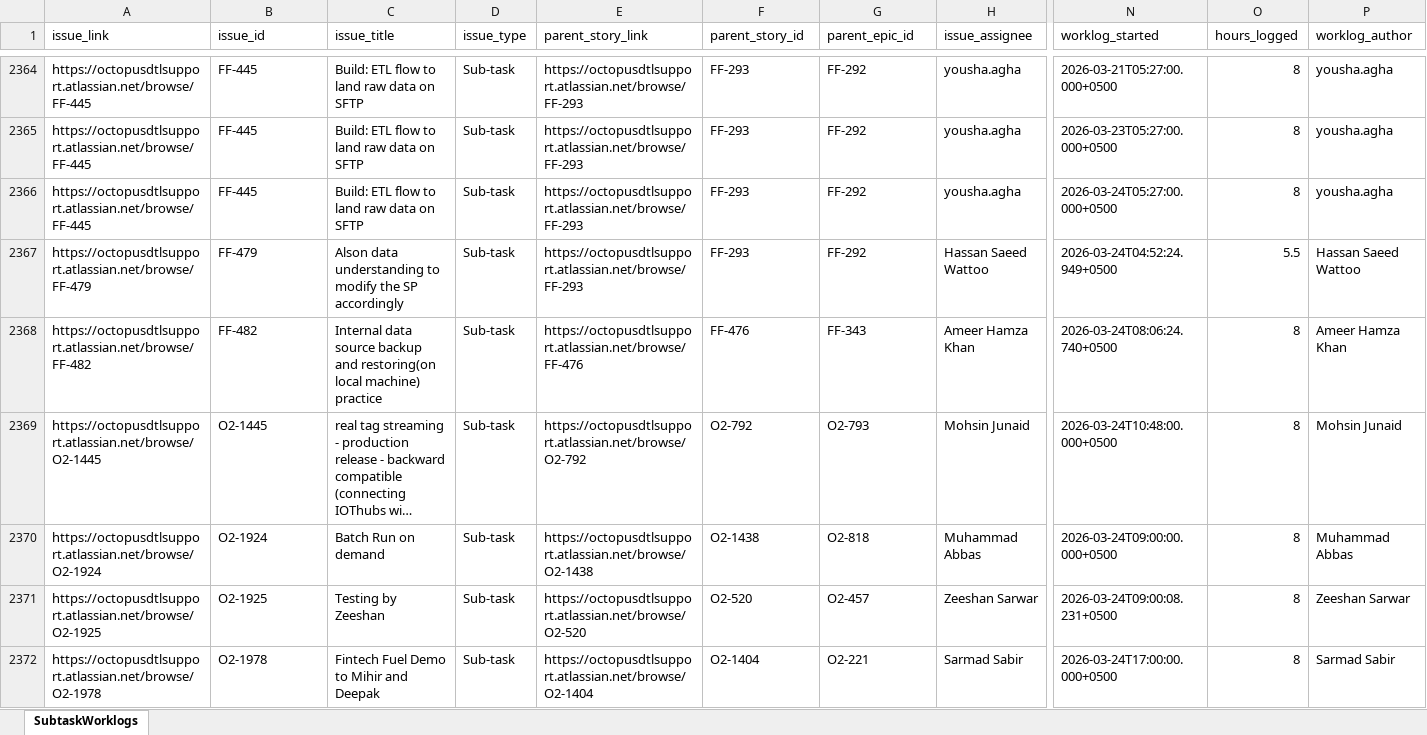
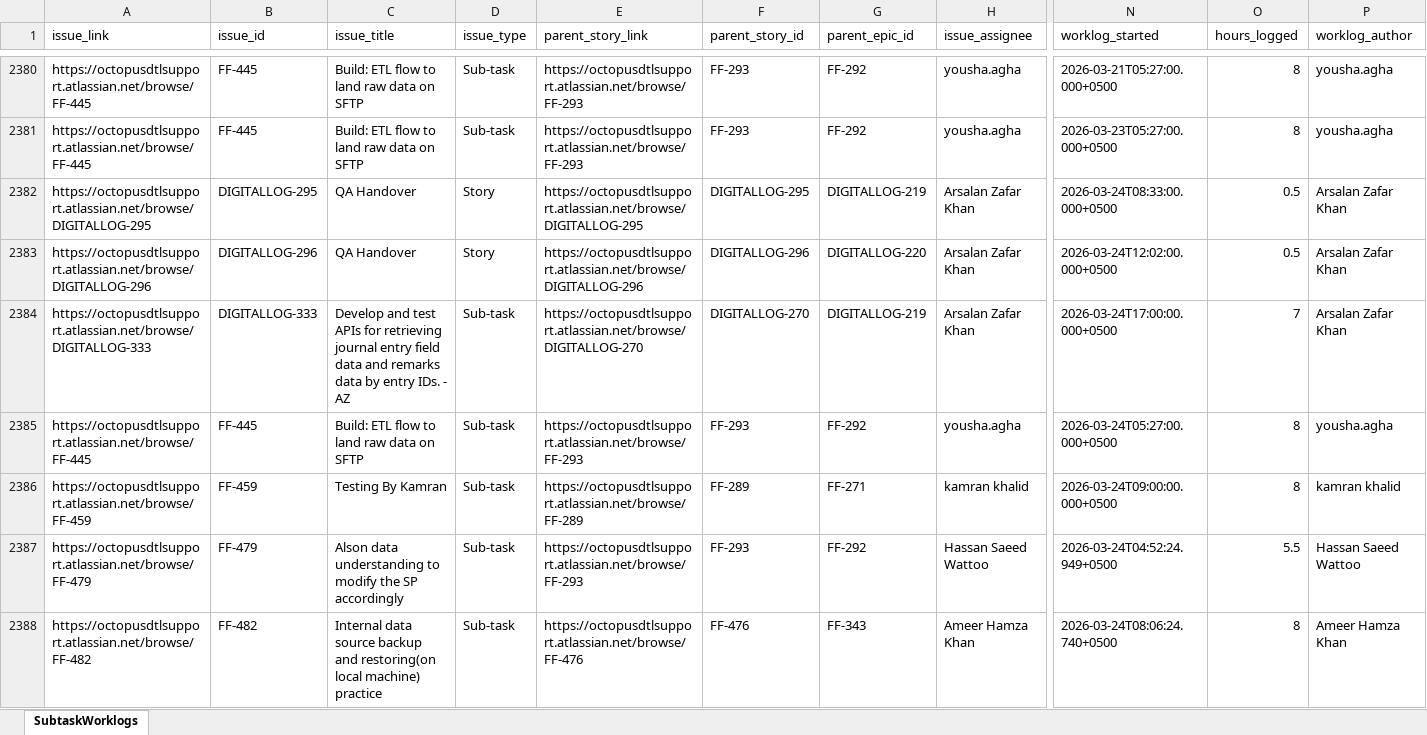
Before and after one commit to odlhassan/JIRA-SCRIPT, an Excel workbook: 2_jira_subtask_worklogs.xlsx, sheet SubtaskWorklogs, drawn as a sheet; only a part is shown, gaps mark what is left out; the shorter side is filled out with more unchanged rows; long unchanged cells end in …; values as stored, in another font and other column widths than the file's, no borders; rows hold the shown columns only; the diff covers the shown part only; the diff names each change by its address in the sheet, - before the commit and + after, or states it on an @@ line.

```diff
--- a/2_jira_subtask_worklogs.xlsx (sheet SubtaskWorklogs)
+++ b/2_jira_subtask_worklogs.xlsx (sheet SubtaskWorklogs)
+row 2382: https://octopusdtlsupport.atlassian.net/browse/DIGITALLOG-295 | DIGITALLOG-295 | QA Handover | Story | https://octopusdtlsupport.atlassian.net/browse/DIGITALLOG-295 | DIGITALLOG-295 | DIGITALLOG-219 | Arsalan Zafar Khan | 2026-03-24T08:33:00.000+0500 | 0.5 | Arsalan Zafar Khan
+row 2383: https://octopusdtlsupport.atlassian.net/browse/DIGITALLOG-296 | DIGITALLOG-296 | QA Handover | Story | https://octopusdtlsupport.atlassian.net/browse/DIGITALLOG-296 | DIGITALLOG-296 | DIGITALLOG-220 | Arsalan Zafar Khan | 2026-03-24T12:02:00.000+0500 | 0.5 | Arsalan Zafar Khan
+row 2384: https://octopusdtlsupport.atlassian.net/browse/DIGITALLOG-333 | DIGITALLOG-333 | Develop and test APIs for retrieving journal entry field data and remarks data by entry IDs. - AZ | Sub-task | https://octopusdtlsupport.atlassian.net/browse/DIGITALLOG-270 | DIGITALLOG-270 | DIGITALLOG-219 | Arsalan Zafar Khan | 2026-03-24T17:00:00.000+0500 | 7 | Arsalan Zafar Khan
+row 2386: https://octopusdtlsupport.atlassian.net/browse/FF-459 | FF-459 | Testing By Kamran | Sub-task | https://octopusdtlsupport.atlassian.net/browse/FF-289 | FF-289 | FF-271 | kamran khalid | 2026-03-24T09:00:00.000+0500 | 8 | kamran khalid
```
Also changed, not shown: 39 added rows and 29 edited cells elsewhere in this sheet, 1_jira_work_items_export.xlsx, 3_jira_subtask_worklog_rollup.xlsx, 41 other files.
